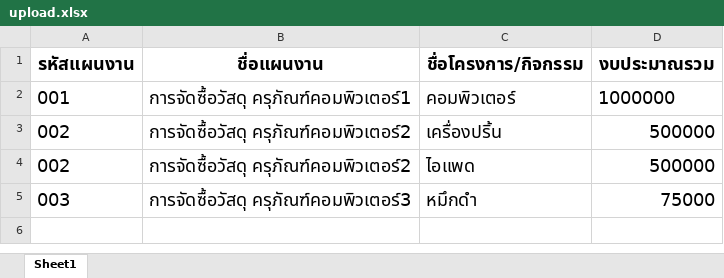
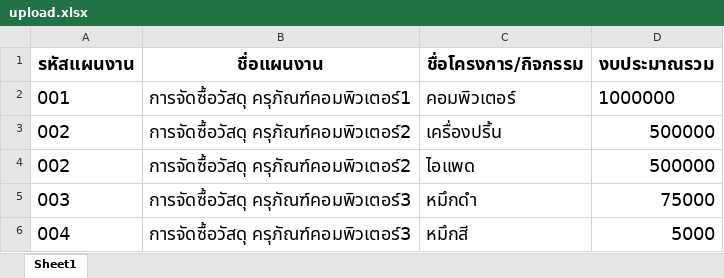
Before and after one commit to SarayuthNueng/project_manage, an Excel workbook: file_excel/upload.xlsx, sheet Sheet1, drawn as a sheet; values as stored, in another font and other column widths than the file's, no borders; the diff names each change by its address in the sheet, - before the commit and + after, or states it on an @@ line.

```diff
--- a/file_excel/upload.xlsx (sheet Sheet1)
+++ b/file_excel/upload.xlsx (sheet Sheet1)
+row 6: 004 | การจัดซื้อวัสดุ ครุภัณฑ์คอมพิวเตอร์3 | หมึกสี | 5000
```
Also changed, not shown: 7 other files.
